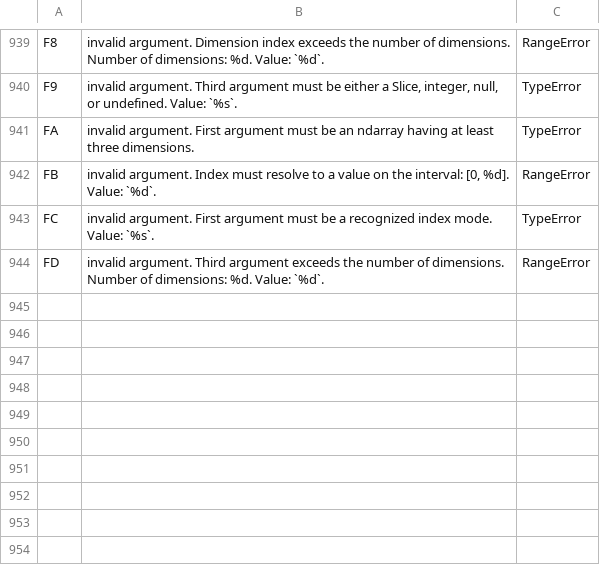
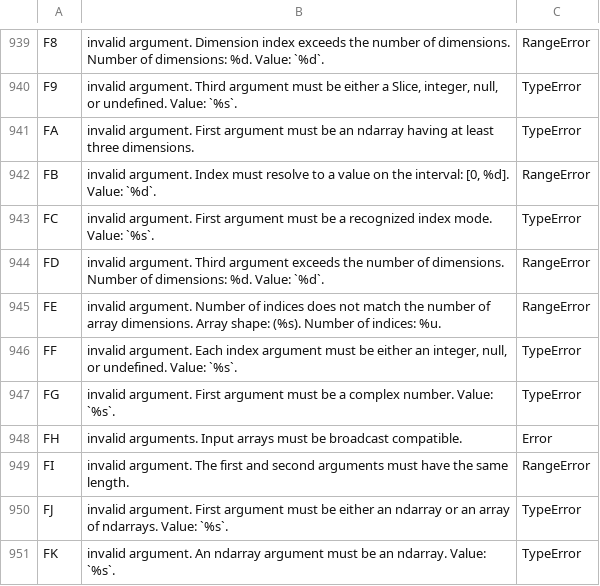
Before and after one commit to stdlib-js/error-tools-database, a CSV file: data/data.csv, drawn as a sheet; only a part is shown, gaps mark what is left out; the diff names each change by its address in the sheet, - before the commit and + after, or states it on an @@ line.

```diff
--- a/data/data.csv
+++ b/data/data.csv
+row 945: FE | invalid argument. Number of indices does not match the number of array dimensions. Array shape: (%s). Number of indices: %u. | RangeError
+row 946: FF | invalid argument. Each index argument must be either an integer, null, or undefined. Value: `%s`. | TypeError
+row 947: FG | invalid argument. First argument must be a complex number. Value: `%s`. | TypeError
+row 948: FH | invalid arguments. Input arrays must be broadcast compatible. | Error
+row 949: FI | invalid argument. The first and second arguments must have the same length. | RangeError
+row 950: FJ | invalid argument. First argument must be either an ndarray or an array of ndarrays. Value: `%s`. | TypeError
+row 951: FK | invalid argument. An ndarray argument must be an ndarray. Value: `%s`. | TypeError
```
Also changed, not shown: 19 other files.
